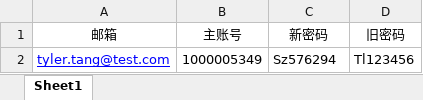
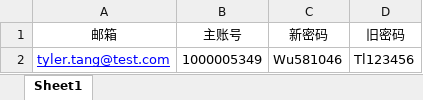
Before and after one commit to webclinic017/tylerhub, an Excel workbook: demo/change_psword/test_excel_data/chang_psword_incp.xlsx, sheet Sheet1, drawn as a sheet; values as stored, in another font and other column widths than the file's, no borders; the diff names each change by its address in the sheet, - before the commit and + after, or states it on an @@ line.

```diff
--- a/demo/change_psword/test_excel_data/chang_psword_incp.xlsx (sheet Sheet1)
+++ b/demo/change_psword/test_excel_data/chang_psword_incp.xlsx (sheet Sheet1)
-C2 (新密码): Sz576294
+C2 (新密码): Wu581046
```
Also changed, not shown: 9 other files.
